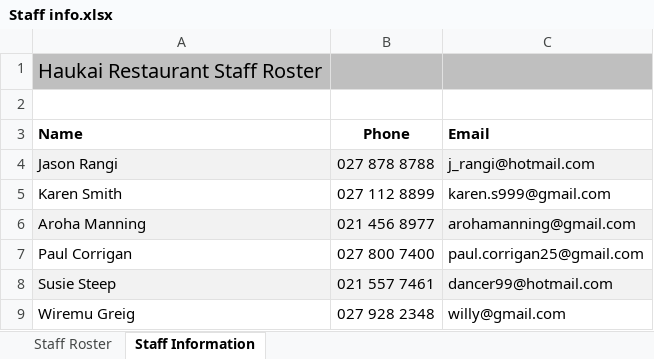
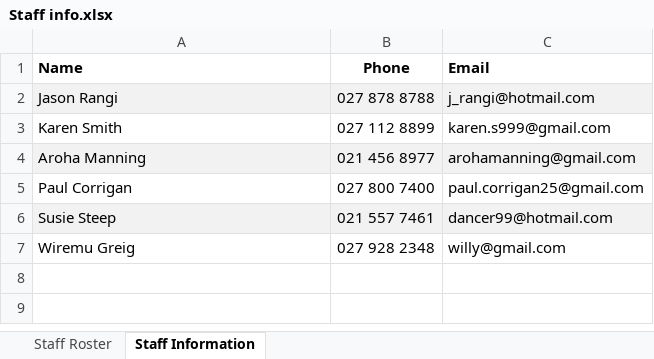
Before and after one commit to brickgirl/BIT607-Haukai, an Excel workbook: Staff info.xlsx, sheet Staff Information, drawn as a sheet; values as stored, in another font and other column widths than the file's, no borders; the diff names each change by its address in the sheet, - before the commit and + after, or states it on an @@ line.

Commit message:
final touches

```diff
--- a/Staff info.xlsx (sheet Staff Information)
+++ b/Staff info.xlsx (sheet Staff Information)
-row 1: Haukai Restaurant Staff Roster
-row 2: (empty)
```
Also changed, not shown: sheet Staff Roster.
